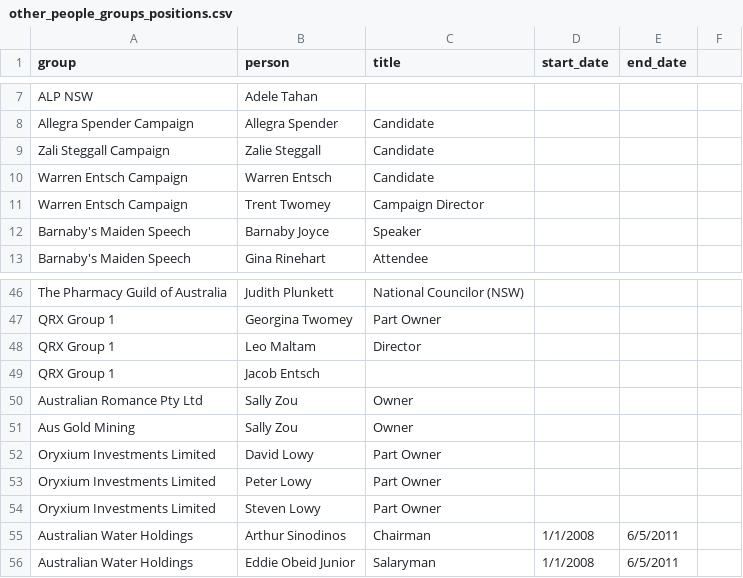
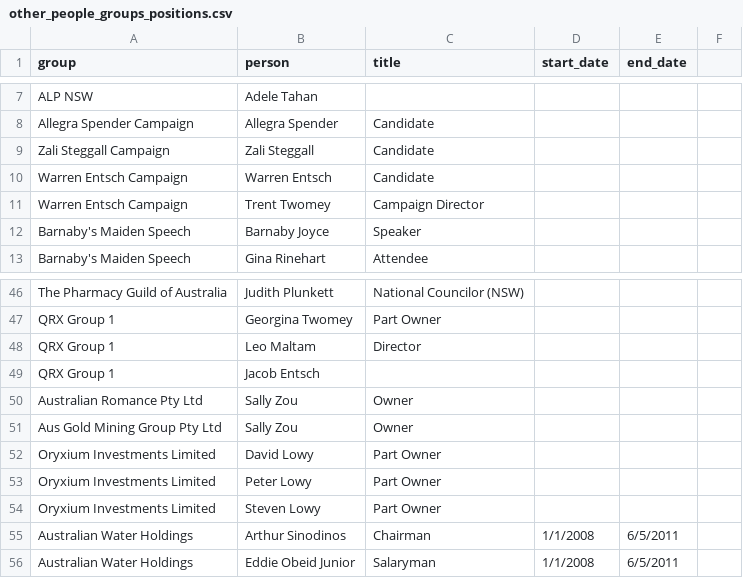
Before and after one commit to johnofsydney/lester, a CSV file: csv_data/other_people_groups_positions.csv, drawn as a sheet; only a part is shown, gaps mark what is left out.

Commit message:
- more regex and test to divide people and groups better - remove one more includes

```diff
--- a/csv_data/other_people_groups_positions.csv
+++ b/csv_data/other_people_groups_positions.csv
@@ -8,3 +8,3 @@ ALP NSW, Adele Tahan
 Allegra Spender Campaign, Allegra Spender, Candidate
-Zali Steggall Campaign, Zalie Steggall, Candidate
+Zali Steggall Campaign, Zali Steggall, Candidate
 Warren Entsch Campaign, Warren Entsch, Candidate
@@ -50,3 +50,3 @@ QRX Group 1, Jacob Entsch
 Australian Romance Pty Ltd, Sally Zou, Owner
-Aus Gold Mining, Sally Zou, Owner
+Aus Gold Mining Group Pty Ltd, Sally Zou, Owner
 Oryxium Investments Limited, David Lowy, Part Owner
```
Also changed, not shown: 7 other files.
